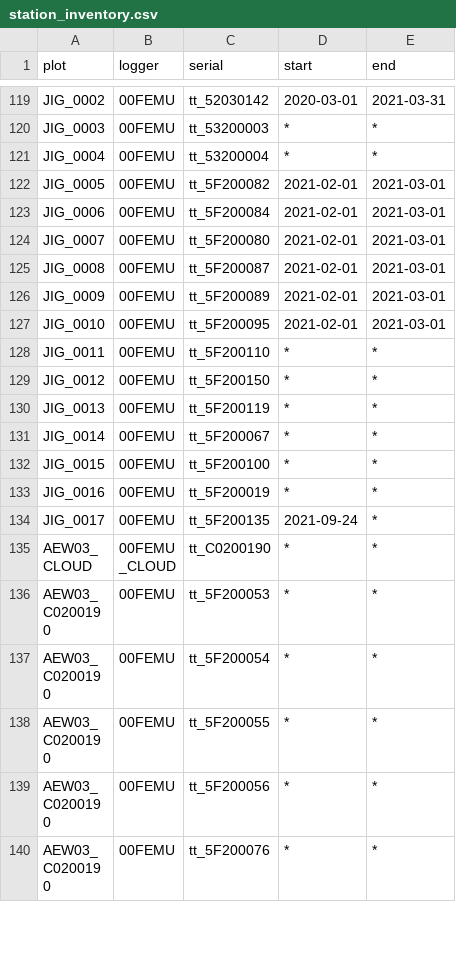
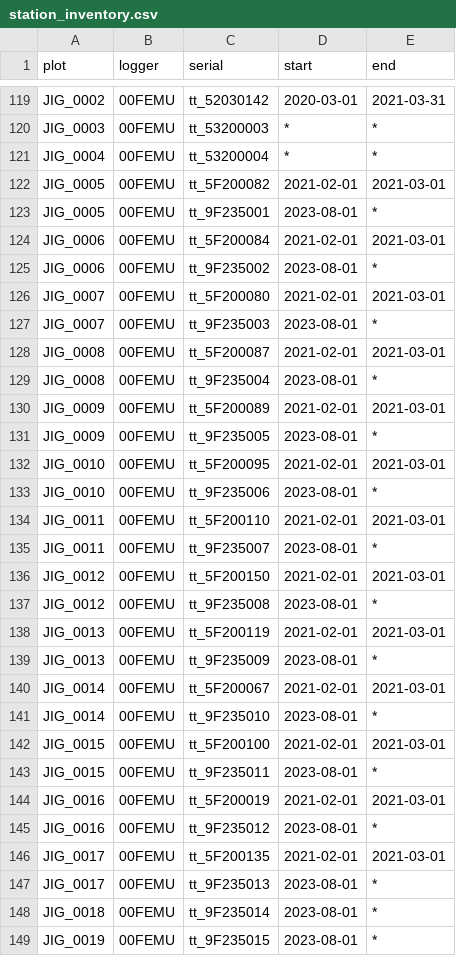
Before and after one commit to environmentalinformatics-marburg/tubedb, a CSV file: config/nature40/station_inventory.csv, drawn as a sheet; only a part is shown, gaps mark what is left out; the shorter side is filled out with more unchanged rows; the diff covers the shown part only.

Commit message:
treetalker loader with type 54 and unknown type collector; table read with dublicates replaced collector; config natur40 add JIG plots

```diff
--- a/config/nature40/station_inventory.csv
+++ b/config/nature40/station_inventory.csv
@@ -122,13 +122,28 @@ JIG_0004,00FEMU,tt_53200004,*,*
 JIG_0005,00FEMU,tt_5F200082,2021-02-01,2021-03-01
+JIG_0005,00FEMU,tt_9F235001,2023-08-01,*
 JIG_0006,00FEMU,tt_5F200084,2021-02-01,2021-03-01
+JIG_0006,00FEMU,tt_9F235002,2023-08-01,*
 JIG_0007,00FEMU,tt_5F200080,2021-02-01,2021-03-01
+JIG_0007,00FEMU,tt_9F235003,2023-08-01,*
 JIG_0008,00FEMU,tt_5F200087,2021-02-01,2021-03-01
+JIG_0008,00FEMU,tt_9F235004,2023-08-01,*
 JIG_0009,00FEMU,tt_5F200089,2021-02-01,2021-03-01
+JIG_0009,00FEMU,tt_9F235005,2023-08-01,*
 JIG_0010,00FEMU,tt_5F200095,2021-02-01,2021-03-01
-JIG_0011,00FEMU,tt_5F200110,*,*
-JIG_0012,00FEMU,tt_5F200150,*,*
-JIG_0013,00FEMU,tt_5F200119,*,*
-JIG_0014,00FEMU,tt_5F200067,*,*
-JIG_0015,00FEMU,tt_5F200100,*,*
-JIG_0016,00FEMU,tt_5F200019,*,*
-JIG_0017,00FEMU,tt_5F200135,2021-09-24,*
+JIG_0010,00FEMU,tt_9F235006,2023-08-01,*
+JIG_0011,00FEMU,tt_5F200110,2021-02-01,2021-03-01
+JIG_0011,00FEMU,tt_9F235007,2023-08-01,*
+JIG_0012,00FEMU,tt_5F200150,2021-02-01,2021-03-01
+JIG_0012,00FEMU,tt_9F235008,2023-08-01,*
+JIG_0013,00FEMU,tt_5F200119,2021-02-01,2021-03-01
+JIG_0013,00FEMU,tt_9F235009,2023-08-01,*
+JIG_0014,00FEMU,tt_5F200067,2021-02-01,2021-03-01
+JIG_0014,00FEMU,tt_9F235010,2023-08-01,*
+JIG_0015,00FEMU,tt_5F200100,2021-02-01,2021-03-01
+JIG_0015,00FEMU,tt_9F235011,2023-08-01,*
+JIG_0016,00FEMU,tt_5F200019,2021-02-01,2021-03-01
+JIG_0016,00FEMU,tt_9F235012,2023-08-01,*
+JIG_0017,00FEMU,tt_5F200135,2021-02-01,2021-03-01
+JIG_0017,00FEMU,tt_9F235013,2023-08-01,*
+JIG_0018,00FEMU,tt_9F235014,2023-08-01,*
+JIG_0019,00FEMU,tt_9F235015,2023-08-01,*
```
Also changed, not shown: 3 added rows elsewhere in this file, config/nature40/plot_inventory.csv, 5 other files.
